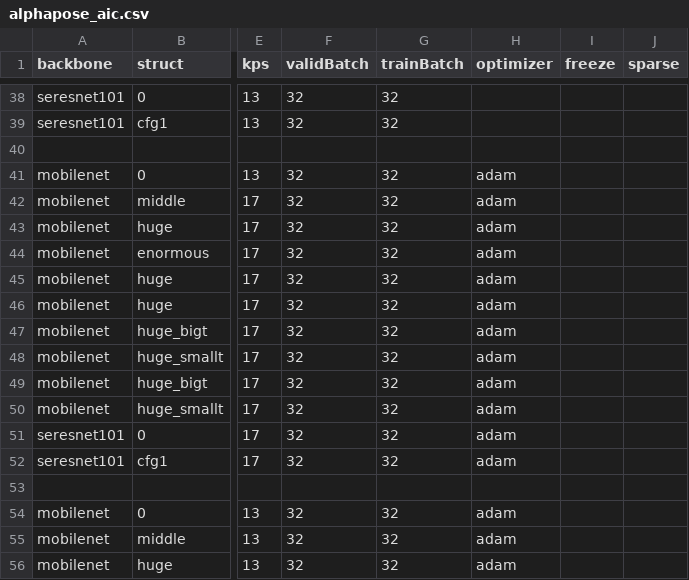
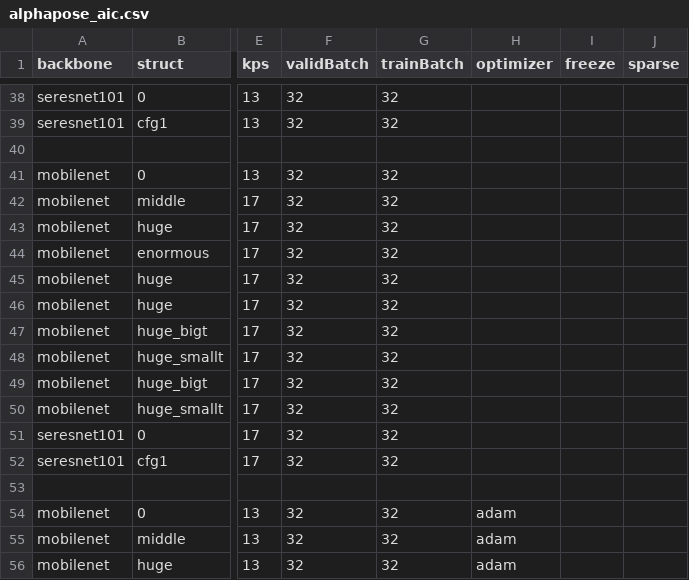
Before and after one commit to CheungBH/PoseTrainingPytorch, a CSV file: training_csv/alphapose_aic.csv, drawn as a sheet; only a part is shown, gaps mark what is left out; the diff names each change by its address in the sheet, - before the commit and + after, or states it on an @@ line.

Commit message:
a rubbish adam

```diff
--- a/training_csv/alphapose_aic.csv
+++ b/training_csv/alphapose_aic.csv
-H41:H52 (optimizer): adam
+H41:H52 (optimizer): (empty)
```
Also changed, not shown: 2 other files.
